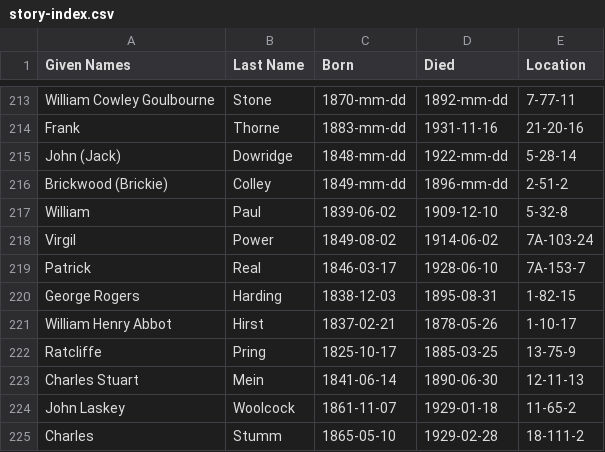
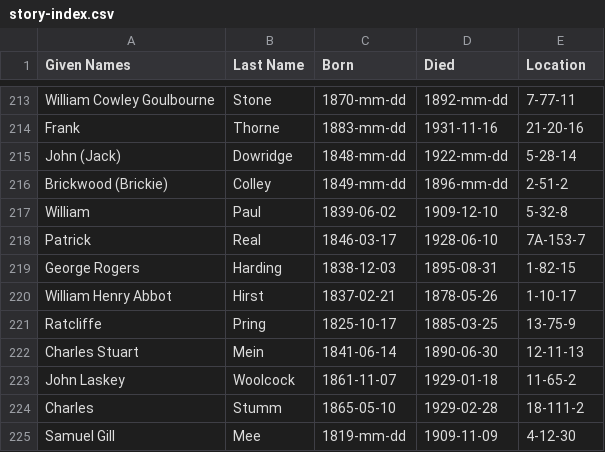
Before and after one commit to 1871fotc/fotc, a CSV file: docs/assets/data/story-index.csv, drawn as a sheet; only a part is shown, gaps mark what is left out; the shorter side is filled out with more unchanged rows; the diff names each change by its address in the sheet, - before the commit and + after, or states it on an @@ line.

```diff
--- a/docs/assets/data/story-index.csv
+++ b/docs/assets/data/story-index.csv
-row 218: Virgil | Power | 1849-08-02 | 1914-06-02 | 7A-103-24
```
Also changed, not shown: 1 other file.
